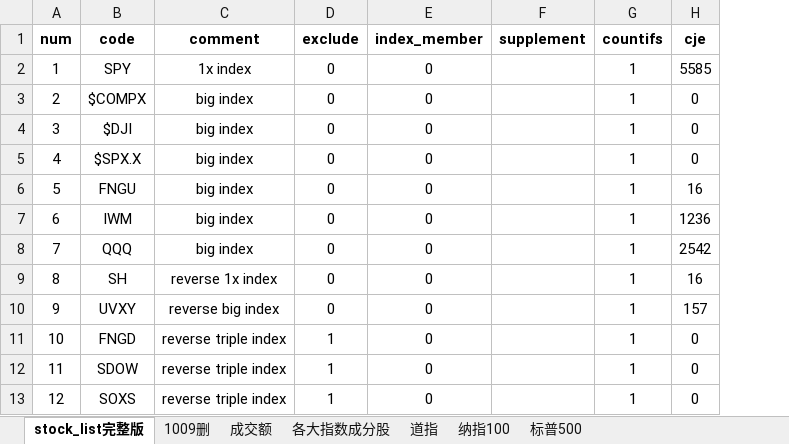
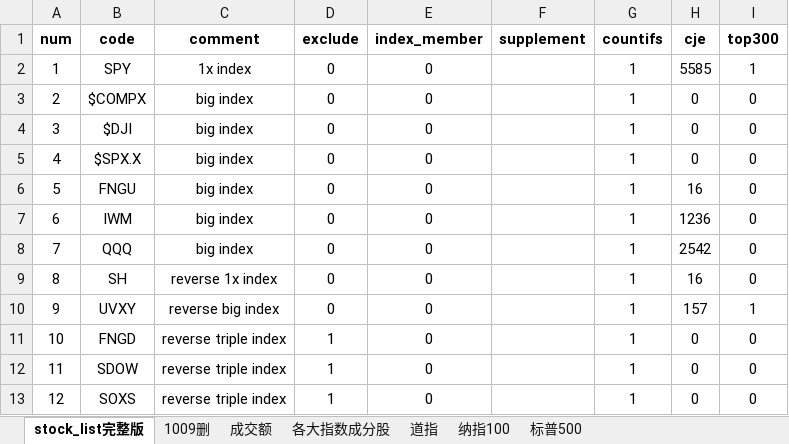
Before and after one commit to zxcvbnm3260/ChristopherShen, an Excel workbook: stock_list完整版.xlsx, sheet stock_list完整版, drawn as a sheet; only a part is shown; values as stored, in another font and other column widths than the file's, no borders; the diff names each change by its address in the sheet, - before the commit and + after, or states it on an @@ line.

```diff
--- a/stock_list完整版.xlsx (sheet stock_list完整版)
+++ b/stock_list完整版.xlsx (sheet stock_list完整版)
+column I (top300), rows 2-13: 1 | 0 | 0 | 0 | 0 | 0 | 0 | 0 | 1 | 0 | 0 | 0
```
Also changed, not shown: sheet 成交额, 1 other file.
